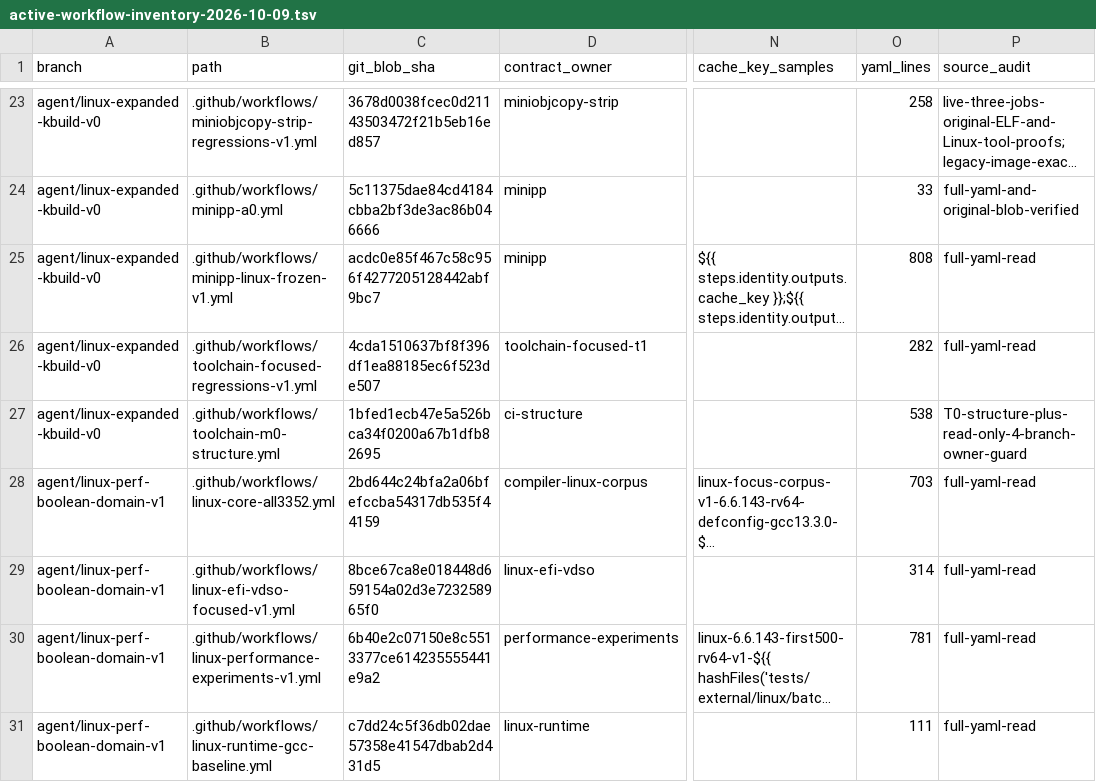
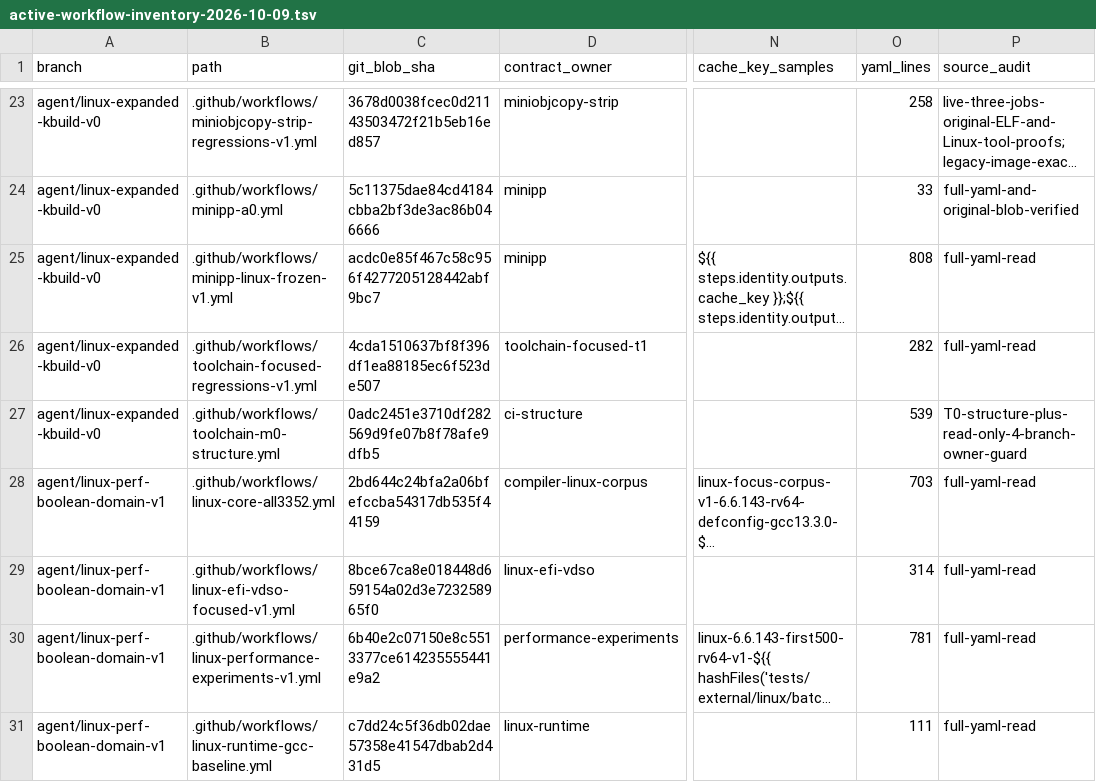
Before and after one commit to yituanxing/minic-toolchain, a TSV file: docs/ci/active-workflow-inventory-2026-10-09.tsv, drawn as a sheet; only a part is shown, gaps mark what is left out; long unchanged cells end in …; the diff names each change by its address in the sheet, - before the commit and + after, or states it on an @@ line.

```diff
--- a/docs/ci/active-workflow-inventory-2026-10-09.tsv
+++ b/docs/ci/active-workflow-inventory-2026-10-09.tsv
-C27 (git_blob_sha): 1bfed1ecb47e5a526bca34f0200a67b1dfb82695
+C27 (git_blob_sha): 0adc2451e3710df282569d9fe07b8f78afe9dfb5
-O27 (yaml_lines): 538
+O27 (yaml_lines): 539
```
Also changed, not shown: 3 other files.
